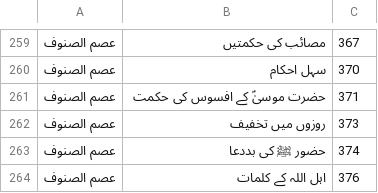
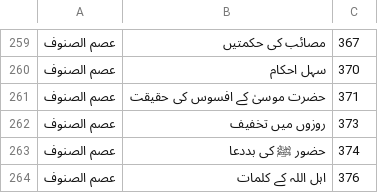
Before and after one commit to aitasadduq/thanvi-khutbat, a TSV file: Vol 10 fazail e saum o salat/toc.tsv, drawn as a sheet; only a part is shown, gaps mark what is left out.

```diff
--- a/Vol 10 fazail e saum o salat/toc.tsv
+++ b/Vol 10 fazail e saum o salat/toc.tsv
@@ -260,3 +260,3 @@
 عصم الصنوف	سہل احکام	370
-عصم الصنوف	حضرت موسیٰؑ کے افسوس کی حکمت	371
+عصم الصنوف	حضرت موسیٰ کے افسوس کی حقیقت	371
 عصم الصنوف	روزوں میں تخفیف	373
```
Also changed, not shown: 2 other files.
